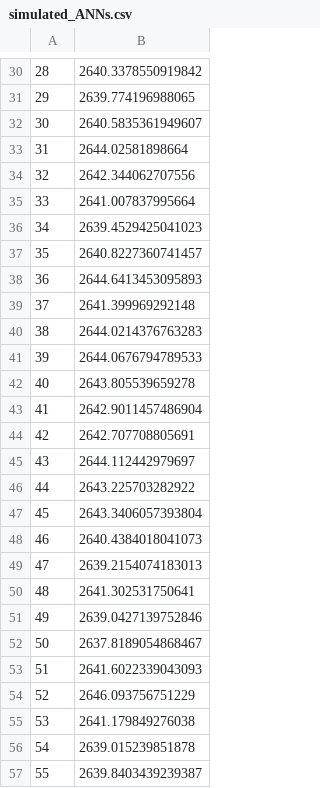
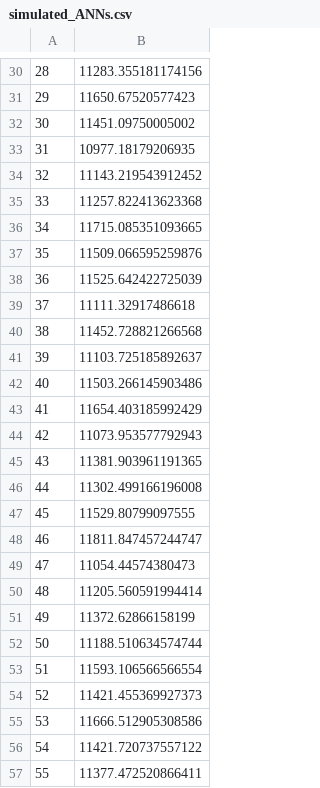
Before and after one commit to joddle/SD_homeless_project, a CSV file: simulated_ANNs.csv, drawn as a sheet; only a part is shown, gaps mark what is left out; the diff covers the shown part only.

```diff
--- a/simulated_ANNs.csv
+++ b/simulated_ANNs.csv
@@ -30,28 +30,28 @@
-28,2640.3378550919842
-29,2639.774196988065
-30,2640.5835361949607
-31,2644.02581898664
-32,2642.344062707556
-33,2641.007837995664
-34,2639.4529425041023
-35,2640.8227360741457
-36,2644.6413453095893
-37,2641.399969292148
-38,2644.0214376763283
-39,2644.0676794789533
-40,2643.805539659278
-41,2642.9011457486904
-42,2642.707708805691
-43,2644.112442979697
-44,2643.225703282922
-45,2643.3406057393804
-46,2640.4384018041073
-47,2639.2154074183013
-48,2641.302531750641
-49,2639.0427139752846
-50,2637.8189054868467
-51,2641.6022339043093
-52,2646.093756751229
-53,2641.179849276038
-54,2639.015239851878
-55,2639.8403439239387
+28,11283.355181174156
+29,11650.67520577423
+30,11451.09750005002
+31,10977.18179206935
+32,11143.219543912452
+33,11257.822413623368
+34,11715.085351093665
+35,11509.066595259876
+36,11525.642422725039
+37,11111.32917486618
+38,11452.728821266568
+39,11103.725185892637
+40,11503.266145903486
+41,11654.403185992429
+42,11073.953577792943
+43,11381.903961191365
+44,11302.499166196008
+45,11529.80799097555
+46,11811.847457244747
+47,11054.44574380473
+48,11205.560591994414
+49,11372.62866158199
+50,11188.510634574744
+51,11593.106566566554
+52,11421.455369927373
+53,11666.512905308586
+54,11421.720737557122
+55,11377.472520866411
```
Also changed, not shown: 72 edited cells elsewhere in this file, 1 other file.
